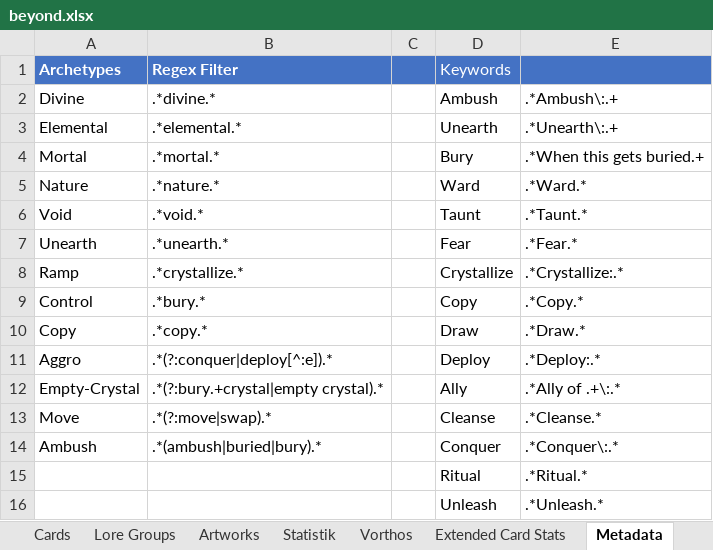
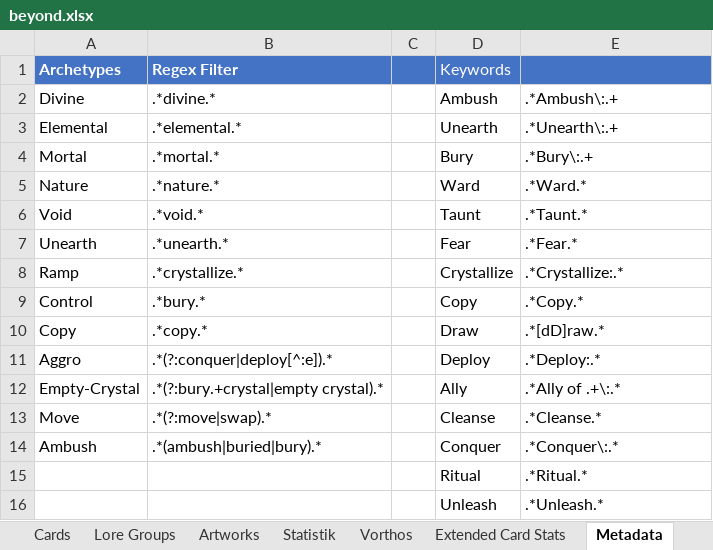
Before and after one commit to nonbiristudios/shardsofbeyond, an Excel workbook: workspace/card-data/beyond.xlsx, sheet Metadata, drawn as a sheet; values as stored, in another font and other column widths than the file's, no borders; charts and pictures not drawn; the diff names each change by its address in the sheet, - before the commit and + after, or states it on an @@ line.

```diff
--- a/workspace/card-data/beyond.xlsx (sheet Metadata)
+++ b/workspace/card-data/beyond.xlsx (sheet Metadata)
-E4: .*When this gets buried.+
+E4: .*Bury\:.+
-E10: .*Draw.*
+E10: .*[dD]raw.*
```
Also changed, not shown: sheet Vorthos, sheet Statistik, sheet Starter Decks, sheet Extended Card Stats, sheet Cards, sheet Artworks, formulas that keep their value, charts or pictures, 5 other files.
